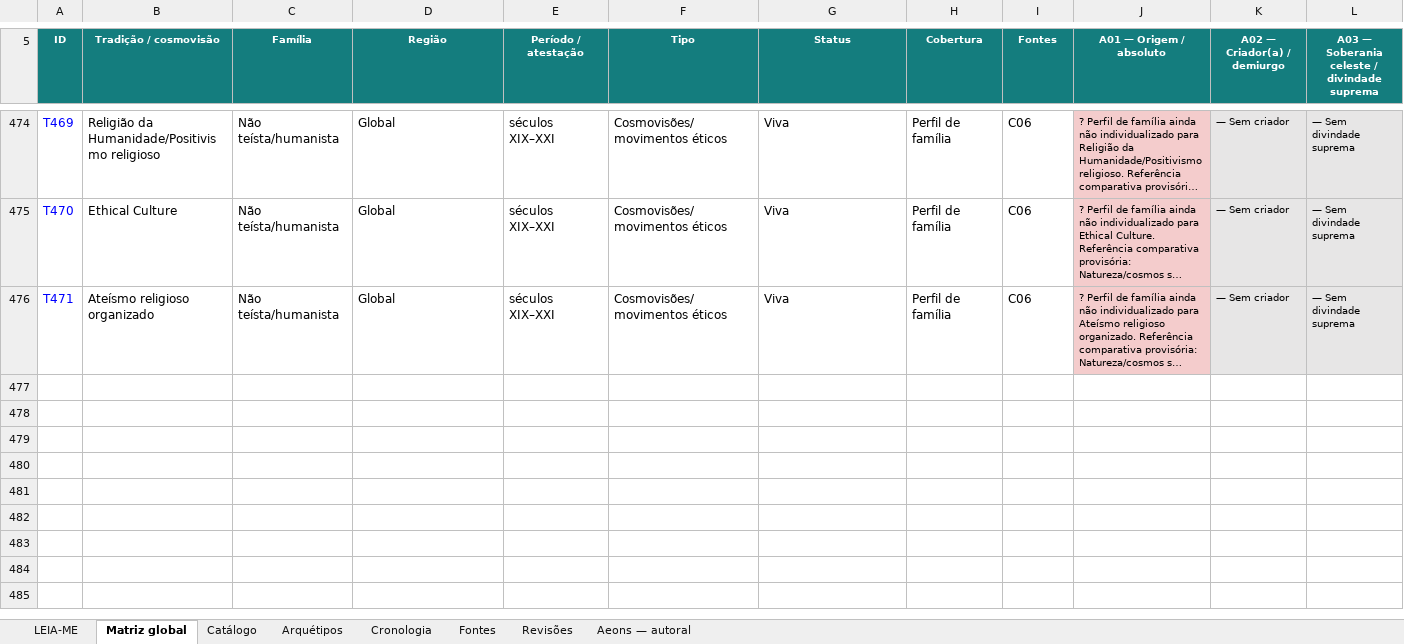
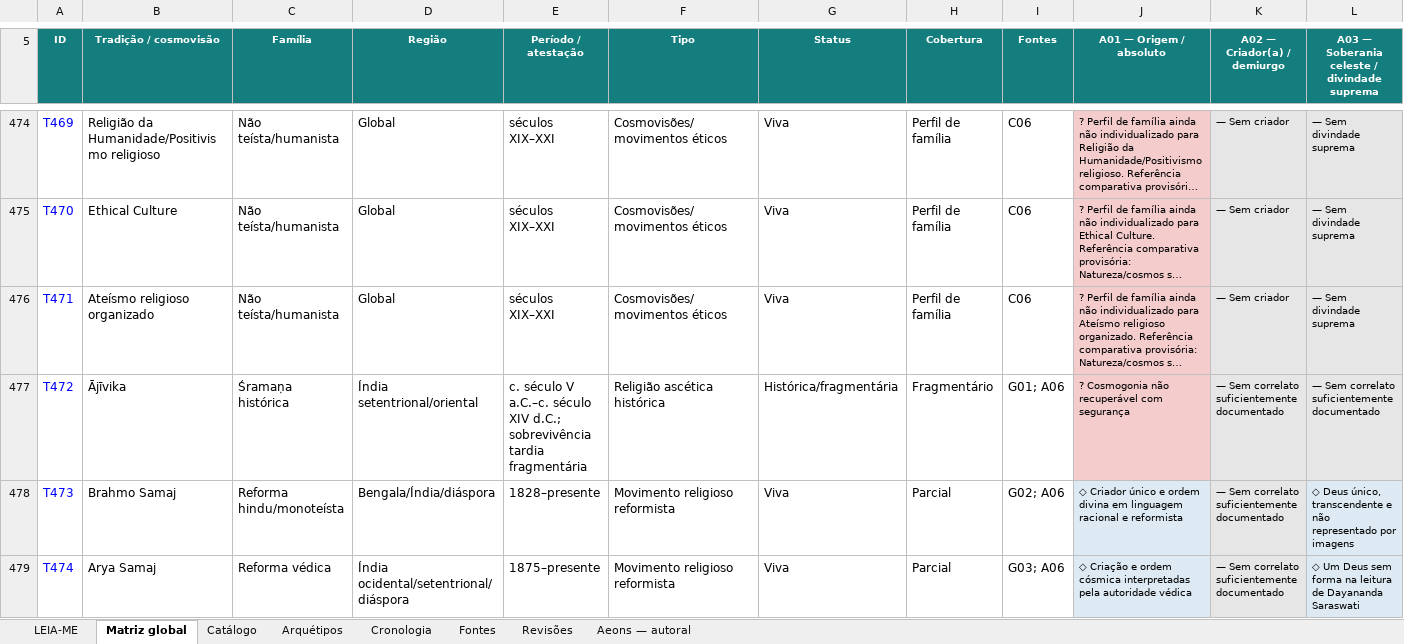
Before and after one commit to Mreaggle/religiomundi, an Excel workbook: data/UNO_reformulado.xlsx, sheet Matriz global, drawn as a sheet; only a part is shown, gaps mark what is left out; long unchanged cells end in …; values as stored, in another font and other column widths than the file's, no borders; table styles not drawn; rows hold the shown columns only; the diff covers the shown part only; the diff names each change by its address in the sheet, - before the commit and + after, or states it on an @@ line.

Commit message:
Expand comparative charts and catalog audit (#15)
Add 11 sourced catalog records, synchronized dataset totals, deterministic comparative rankings, and exclusive map/constellation cluster focus with responsive collision controls.

```diff
--- a/data/UNO_reformulado.xlsx (sheet Matriz global)
+++ b/data/UNO_reformulado.xlsx (sheet Matriz global)
+row 477: T472 | Ājīvika | Śramaṇa histórica | Índia setentrional/oriental | c. século V a.C.–c. século XIV d.C.; sobrevivência tardia fragmentária | Religião ascética histórica | Histórica/fragmentária | Fragmentário | G01; A06 | ? Cosmogonia não recuperável com segurança | — Sem correlato suficientemente documentado | — Sem correlato suficientemente documentado
+row 478: T473 | Brahmo Samaj | Reforma hindu/monoteísta | Bengala/Índia/diáspora | 1828–presente | Movimento religioso reformista | Viva | Parcial | G02; A06 | ◇ Criador único e ordem divina em linguagem racional e reformista | — Sem correlato suficientemente documentado | ◇ Deus único, transcendente e não representado por imagens
+row 479: T474 | Arya Samaj | Reforma védica | Índia ocidental/setentrional/diáspora | 1875–presente | Movimento religioso reformista | Viva | Parcial | G03; A06 | ◇ Criação e ordem cósmica interpretadas pela autoridade védica | — Sem correlato suficientemente documentado | ◇ Um Deus sem forma na leitura de Dayananda Saraswati
```
Also changed, not shown: 8 added rows elsewhere in this sheet, sheet Catálogo, sheet Arquétipos, sheet Fontes, sheet LEIA-ME, sheet Revisões, 22 other files.
